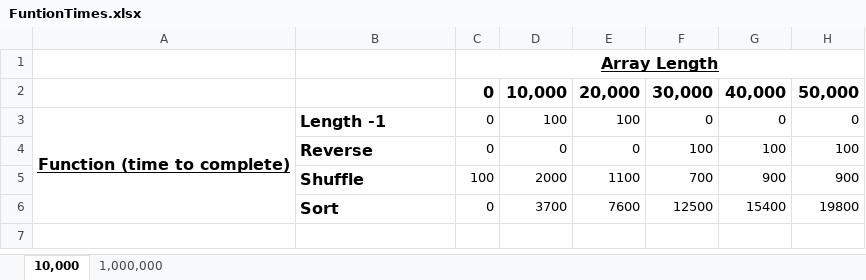
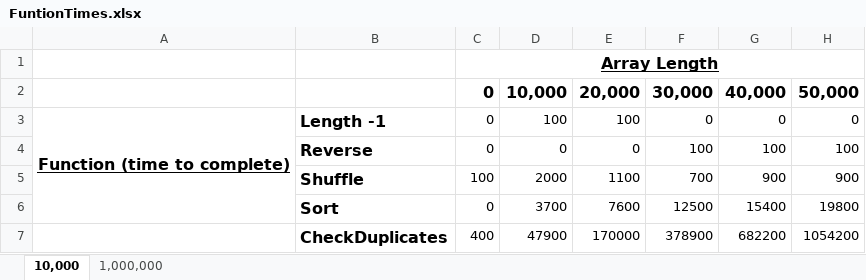
Before and after one commit to JSLittler/Sequences, an Excel workbook: FuntionTimes.xlsx, sheet 10,000, drawn as a sheet; values as stored, in another font and other column widths than the file's, no borders; charts and pictures not drawn; the diff names each change by its address in the sheet, - before the commit and + after, or states it on an @@ line.

Commit message:
Algoritham to check an array for duplicates created within the framework. A function to synthesise the array has also been implemented.

```diff
--- a/FuntionTimes.xlsx (sheet 10,000)
+++ b/FuntionTimes.xlsx (sheet 10,000)
+row 7:  | CheckDuplicates | 400 | 47900 | 170000 | 378900 | 682200 | 1054200
```
Also changed, not shown: sheet 1,000,000, charts or pictures, 3 other files.
